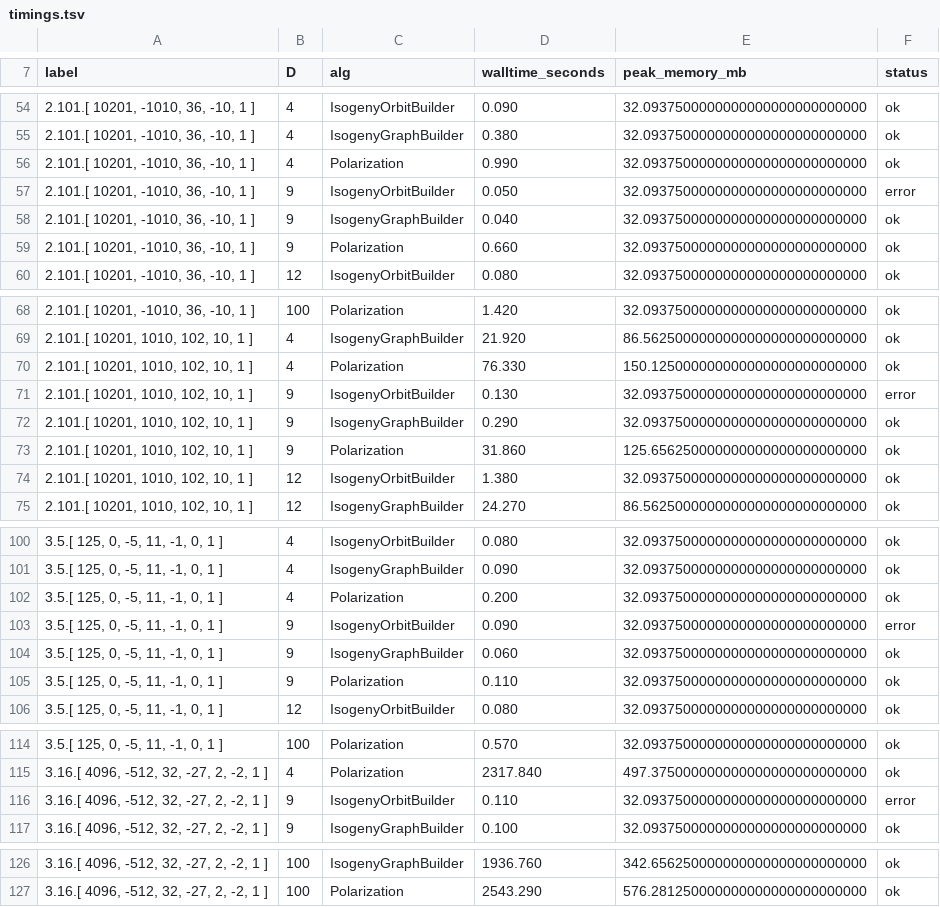
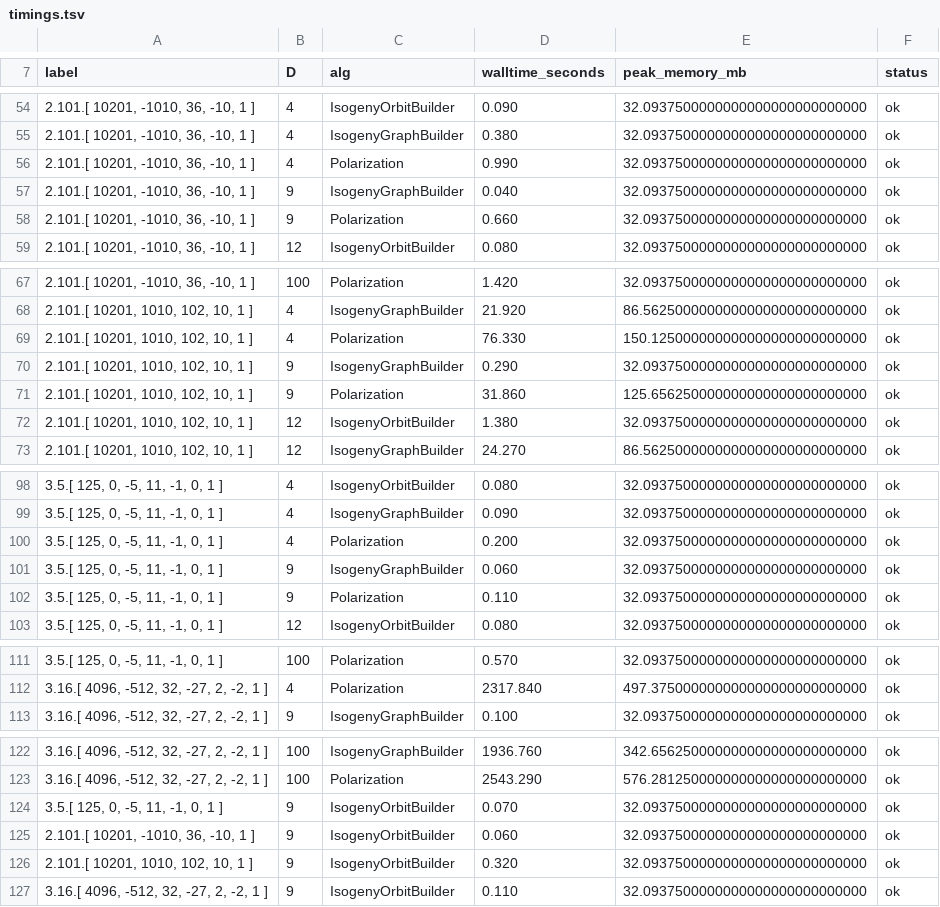
Before and after one commit to stmar89/AbVarFqIsogenies, a TSV file: timings/timings.tsv, drawn as a sheet; only a part is shown, gaps mark what is left out.

Commit message:
chore(timings): refresh sweep results after OrbitBuilder fix merged

```diff
--- a/timings/timings.tsv
+++ b/timings/timings.tsv
@@ -56,3 +56,2 @@ label	D	alg	walltime_seconds	peak_memory_mb	status
 2.101.[ 10201, -1010, 36, -10, 1 ]	4	Polarization	0.990	32.0937500000000000000000000000	ok
-2.101.[ 10201, -1010, 36, -10, 1 ]	9	IsogenyOrbitBuilder	0.050	32.0937500000000000000000000000	error
 2.101.[ 10201, -1010, 36, -10, 1 ]	9	IsogenyGraphBuilder	0.040	32.0937500000000000000000000000	ok
@@ -70,3 +69,2 @@ label	D	alg	walltime_seconds	peak_memory_mb	status
 2.101.[ 10201, 1010, 102, 10, 1 ]	4	Polarization	76.330	150.125000000000000000000000000	ok
-2.101.[ 10201, 1010, 102, 10, 1 ]	9	IsogenyOrbitBuilder	0.130	32.0937500000000000000000000000	error
 2.101.[ 10201, 1010, 102, 10, 1 ]	9	IsogenyGraphBuilder	0.290	32.0937500000000000000000000000	ok
@@ -102,3 +100,2 @@ label	D	alg	walltime_seconds	peak_memory_mb	status
 3.5.[ 125, 0, -5, 11, -1, 0, 1 ]	4	Polarization	0.200	32.0937500000000000000000000000	ok
-3.5.[ 125, 0, -5, 11, -1, 0, 1 ]	9	IsogenyOrbitBuilder	0.090	32.0937500000000000000000000000	error
 3.5.[ 125, 0, -5, 11, -1, 0, 1 ]	9	IsogenyGraphBuilder	0.060	32.0937500000000000000000000000	ok
@@ -115,3 +112,2 @@ label	D	alg	walltime_seconds	peak_memory_mb	status
 3.16.[ 4096, -512, 32, -27, 2, -2, 1 ]	4	Polarization	2317.840	497.375000000000000000000000000	ok
-3.16.[ 4096, -512, 32, -27, 2, -2, 1 ]	9	IsogenyOrbitBuilder	0.110	32.0937500000000000000000000000	error
 3.16.[ 4096, -512, 32, -27, 2, -2, 1 ]	9	IsogenyGraphBuilder	0.100	32.0937500000000000000000000000	ok
@@ -127 +123,5 @@ label	D	alg	walltime_seconds	peak_memory_mb	status
 3.16.[ 4096, -512, 32, -27, 2, -2, 1 ]	100	Polarization	2543.290	576.281250000000000000000000000	ok
+3.5.[ 125, 0, -5, 11, -1, 0, 1 ]	9	IsogenyOrbitBuilder	0.070	32.0937500000000000000000000000	ok
+2.101.[ 10201, -1010, 36, -10, 1 ]	9	IsogenyOrbitBuilder	0.060	32.0937500000000000000000000000	ok
+2.101.[ 10201, 1010, 102, 10, 1 ]	9	IsogenyOrbitBuilder	0.320	32.0937500000000000000000000000	ok
+3.16.[ 4096, -512, 32, -27, 2, -2, 1 ]	9	IsogenyOrbitBuilder	0.110	32.0937500000000000000000000000	ok
```
Also changed, not shown: 3 other files.
